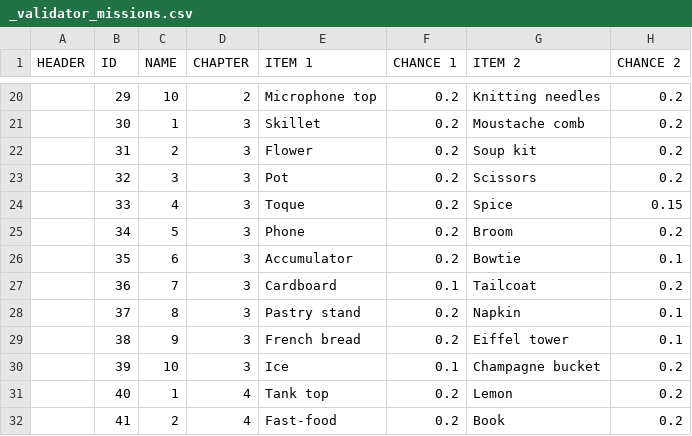
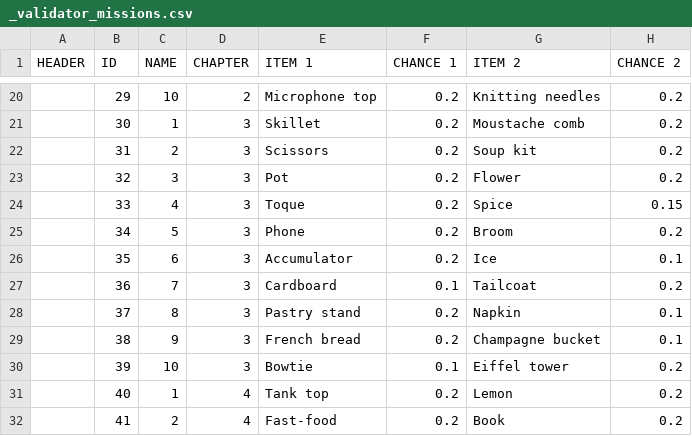
Before and after one commit to corhal/cr-calculator, a CSV file: _validator_missions.csv, drawn as a sheet; only a part is shown, gaps mark what is left out; the diff names each change by its address in the sheet, - before the commit and + after, or states it on an @@ line.

```diff
--- a/_validator_missions.csv
+++ b/_validator_missions.csv
-E22 (ITEM 1): Flower
+E22 (ITEM 1): Scissors
-G23 (ITEM 2): Scissors
+G23 (ITEM 2): Flower
-G26 (ITEM 2): Bowtie
+G26 (ITEM 2): Ice
-G29 (ITEM 2): Eiffel tower
+G29 (ITEM 2): Champagne bucket
-E30 (ITEM 1): Ice
+E30 (ITEM 1): Bowtie
-G30 (ITEM 2): Champagne bucket
+G30 (ITEM 2): Eiffel tower
```
Also changed, not shown: _validator_quests.csv.
